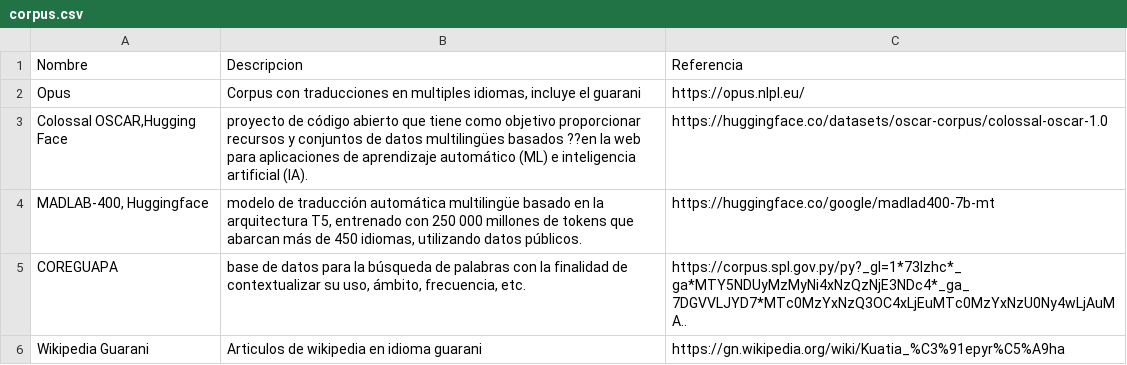
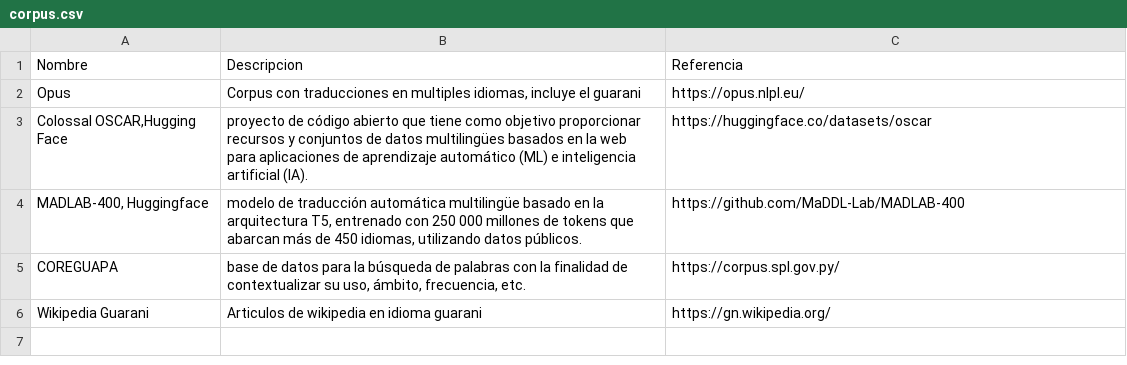
Before and after one commit to proxectonos/pipeline, a CSV file: corpus.csv, drawn as a sheet; the diff names each change by its address in the sheet, - before the commit and + after, or states it on an @@ line.

Commit message:
Update corpus.csv
arregle los sources

```diff
--- a/corpus.csv
+++ b/corpus.csv
-B3: …multilingües basados ??en la web…
+B3: …multilingües basados en la web…
-C3: https://huggingface.co/datasets/oscar-corpus/colossal-oscar-1.0
+C3: https://huggingface.co/datasets/oscar
-C4: https://huggingface.co/google/madlad400-7b-mt
+C4: https://github.com/MaDDL-Lab/MADLAB-400
-C5: https://corpus.spl.gov.py/py?_gl=1*73lzhc*_ga*MTY5NDUyMzMyNi4xNzQzNjE3NDc4*_ga_7DGVVLJYD7*MTc0MzYxNzQ3OC4xLjEuMTc0MzYxNzU0Ny4wLjAuMA..
+C5: https://corpus.spl.gov.py/
-C6: https://gn.wikipedia.org/wiki/Kuatia_%C3%91epyr%C5%A9ha
+C6: https://gn.wikipedia.org/
```
